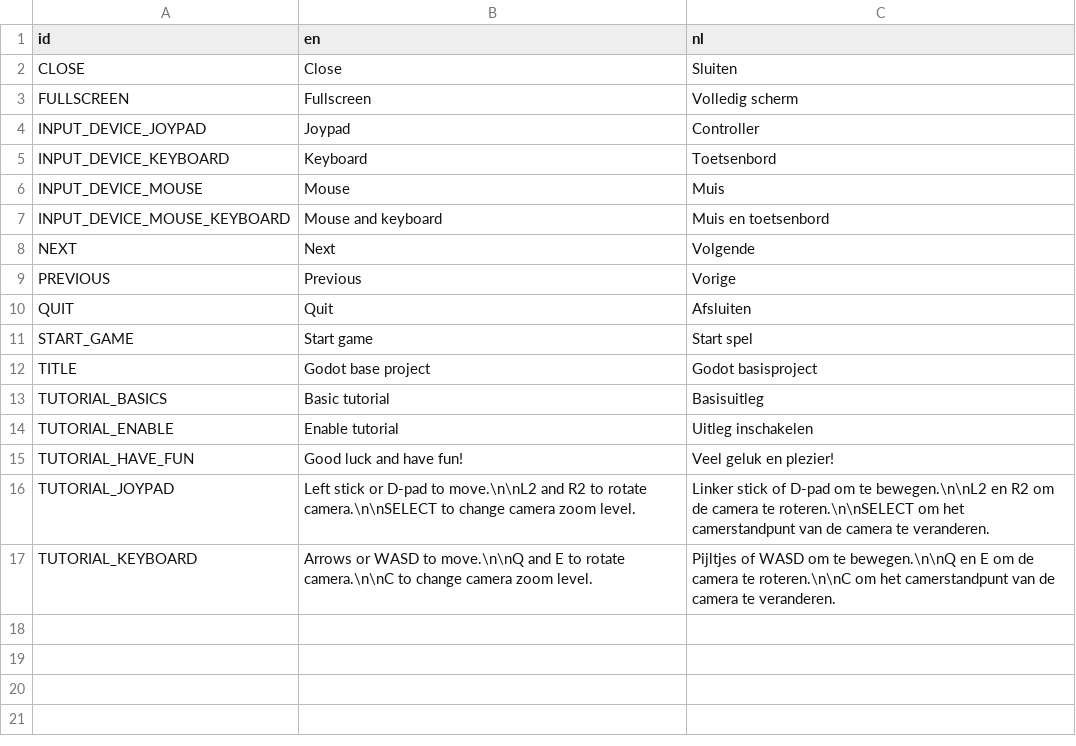
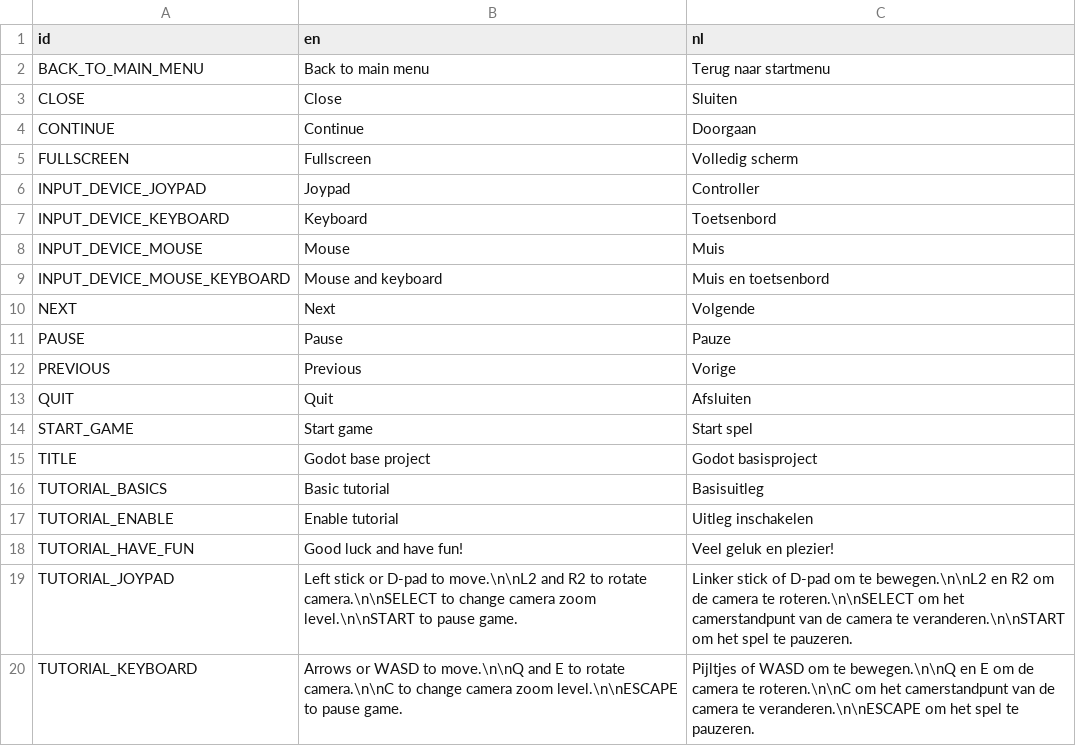
Before and after one commit to Baukereg/godot-base-project, a CSV file: translations/translations.csv, drawn as a sheet.

Commit message:
Pause menu

```diff
--- a/translations/translations.csv
+++ b/translations/translations.csv
@@ -1,3 +1,5 @@
 id;en;nl
+BACK_TO_MAIN_MENU;Back to main menu;Terug naar startmenu
 CLOSE;Close;Sluiten
+CONTINUE;Continue;Doorgaan
 FULLSCREEN;Fullscreen;Volledig scherm
@@ -8,2 +10,3 @@ INPUT_DEVICE_MOUSE_KEYBOARD;Mouse and keyboard;Muis en toetsenbord
 NEXT;Next;Volgende
+PAUSE;Pause;Pauze
 PREVIOUS;Previous;Vorige
@@ -15,3 +18,3 @@ TUTORIAL_ENABLE;Enable tutorial;Uitleg inschakelen
 TUTORIAL_HAVE_FUN;Good luck and have fun!;Veel geluk en plezier!
-TUTORIAL_JOYPAD;Left stick or D-pad to move.\n\nL2 and R2 to rotate camera.\n\nSELECT to change camera zoom level.;Linker stick of D-pad om te bewegen.\n\nL2 en R2 om de camera te roteren.\n\nSELECT om het camerstandpunt van de camera te veranderen.
-TUTORIAL_KEYBOARD;Arrows or WASD to move.\n\nQ and E to rotate camera.\n\nC to change camera zoom level.;Pijltjes of WASD om te bewegen.\n\nQ en E om de camera te roteren.\n\nC om het camerstandpunt van de camera te veranderen.
+TUTORIAL_JOYPAD;Left stick or D-pad to move.\n\nL2 and R2 to rotate camera.\n\nSELECT to change camera zoom level.\n\nSTART to pause game.;Linker stick of D-pad om te bewegen.\n\nL2 en R2 om de camera te roteren.\n\nSELECT om het camerstandpunt van de camera te veranderen.\n\nSTART om het spel te pauzeren.
+TUTORIAL_KEYBOARD;Arrows or WASD to move.\n\nQ and E to rotate camera.\n\nC to change camera zoom level.\n\nESCAPE to pause game.;Pijltjes of WASD om te bewegen.\n\nQ en E om de camera te roteren.\n\nC om het camerstandpunt van de camera te veranderen.\n\nESCAPE om het spel te pauzeren.
```
Also changed, not shown: 9 other files.
